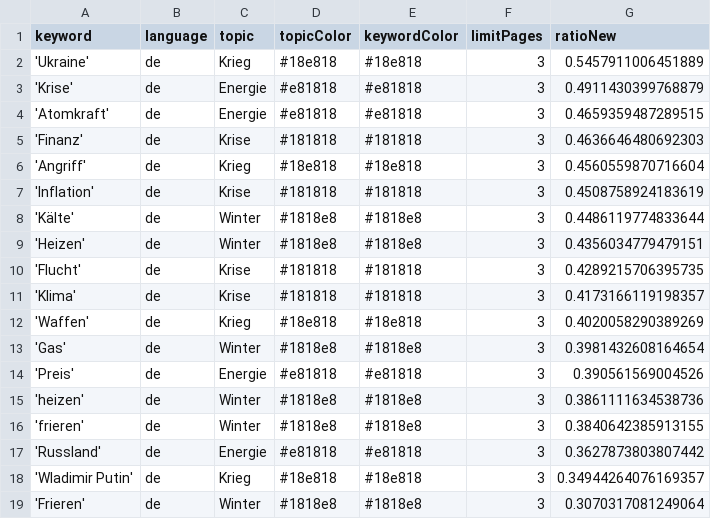
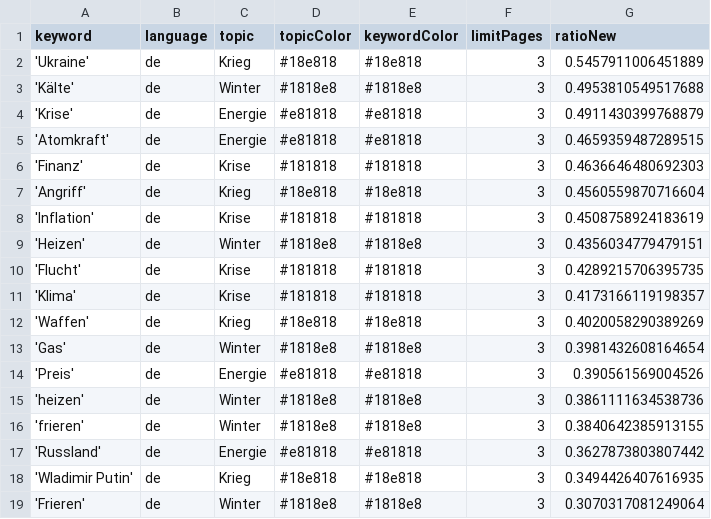
Before and after one commit to liese97-news/winterIsComing2, a CSV file: keywords.csv, drawn as a sheet.

```diff
--- a/keywords.csv
+++ b/keywords.csv
@@ -2,2 +2,3 @@ keyword,language,topic,topicColor,keywordColor,limitPages,ratioNew
 'Ukraine',de,Krieg,#18e818,#18e818,3,0.5457911006451889
+'Kälte',de,Winter,#1818e8,#1818e8,3,0.4953810549517688
 'Krise',de,Energie,#e81818,#e81818,3,0.4911430399768879
@@ -7,3 +8,2 @@ keyword,language,topic,topicColor,keywordColor,limitPages,ratioNew
 'Inflation',de,Krise,#181818,#181818,3,0.4508758924183619
-'Kälte',de,Winter,#1818e8,#1818e8,3,0.4486119774833644
 'Heizen',de,Winter,#1818e8,#1818e8,3,0.4356034779479151
@@ -17,3 +17,3 @@ keyword,language,topic,topicColor,keywordColor,limitPages,ratioNew
 'Russland',de,Energie,#e81818,#e81818,3,0.3627873803807442
-'Wladimir Putin',de,Krieg,#18e818,#18e818,3,0.34944264076169357
+'Wladimir Putin',de,Krieg,#18e818,#18e818,3,0.3494426407616935
 'Frieren',de,Winter,#1818e8,#1818e8,3,0.3070317081249064
```
Also changed, not shown: 1 other file.
